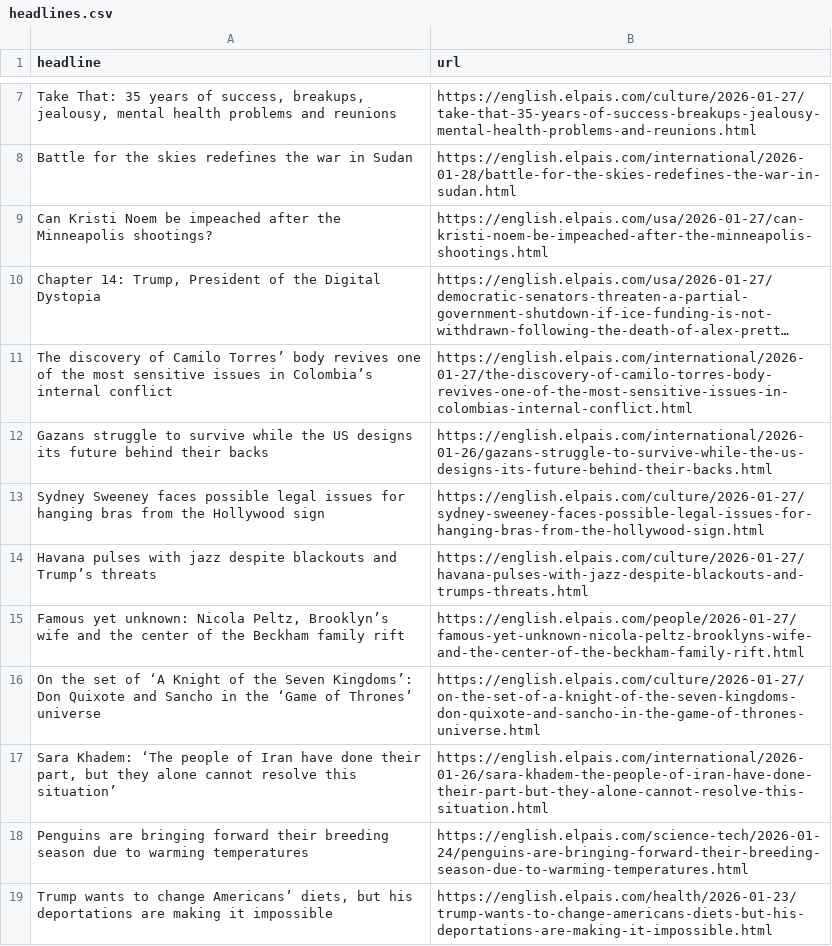
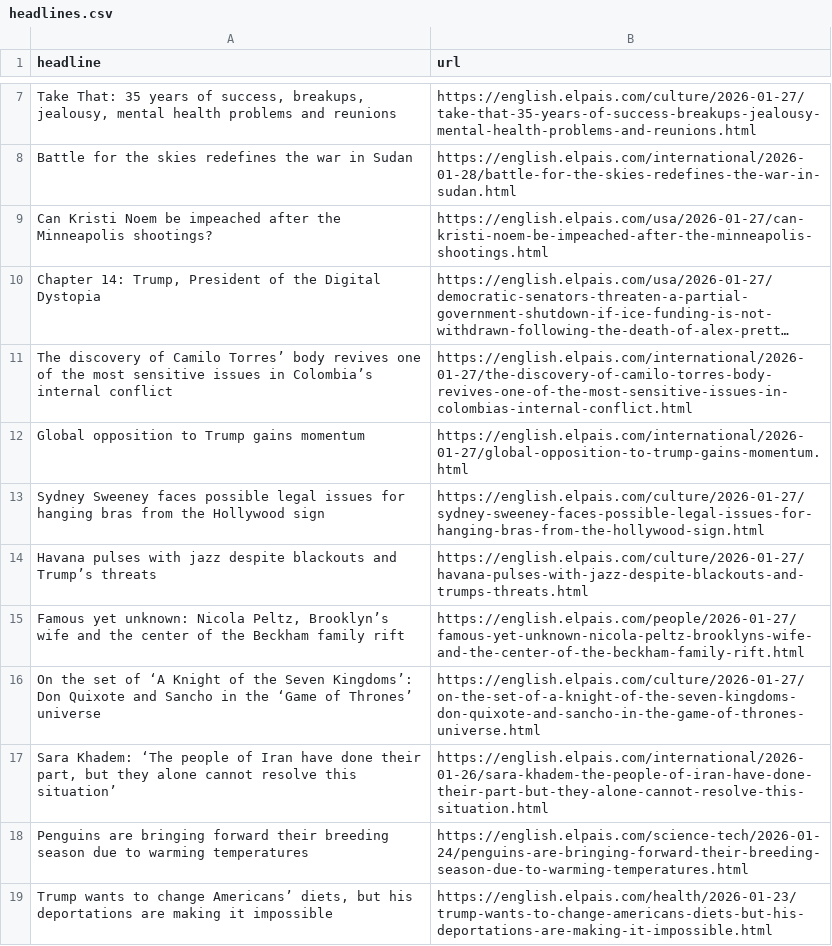
Before and after one commit to adiel3/el-pais-autoscraper, a CSV file: headlines.csv, drawn as a sheet; only a part is shown, gaps mark what is left out; long unchanged cells end in ….

```diff
--- a/headlines.csv
+++ b/headlines.csv
@@ -11,3 +11,3 @@ Can Kristi Noem be impeached after the Minneapolis shootings?,https://english.el
 The discovery of Camilo Torres’ body revives one of the most sensitive issues in Colombia’s internal conflict,https://english.elpais.com/international/2026-01-27/the-discovery-of-camilo-torres-body-revives-one-of-the-most-sensitive-issues-in-colombias-internal-conflict.html
-Gazans struggle to survive while the US designs its future behind their backs,https://english.elpais.com/international/2026-01-26/gazans-struggle-to-survive-while-the-us-designs-its-future-behind-their-backs.html
+Global opposition to Trump gains momentum,https://english.elpais.com/international/2026-01-27/global-opposition-to-trump-gains-momentum.html
 Sydney Sweeney faces possible legal issues for hanging bras from the Hollywood sign ,https://english.elpais.com/culture/2026-01-27/sydney-sweeney-faces-possible-legal-issues-for-hanging-bras-from-the-hollywood-sign.html
```
